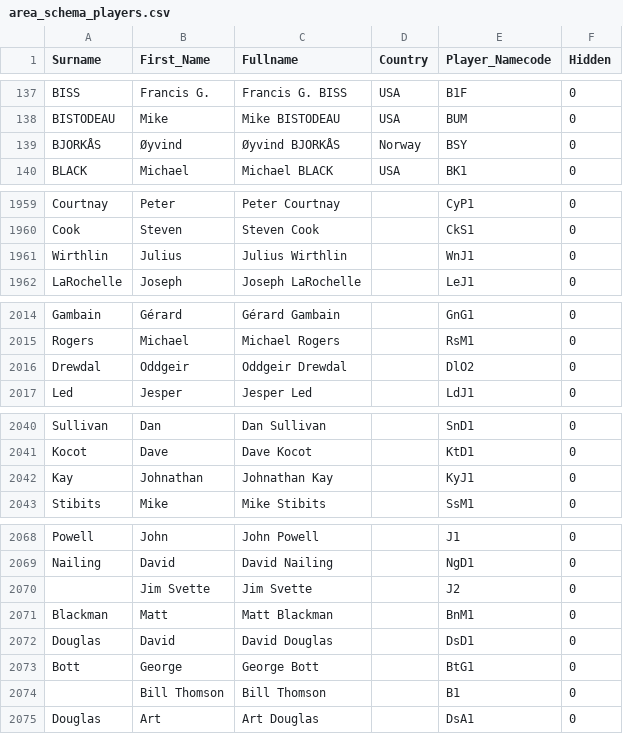
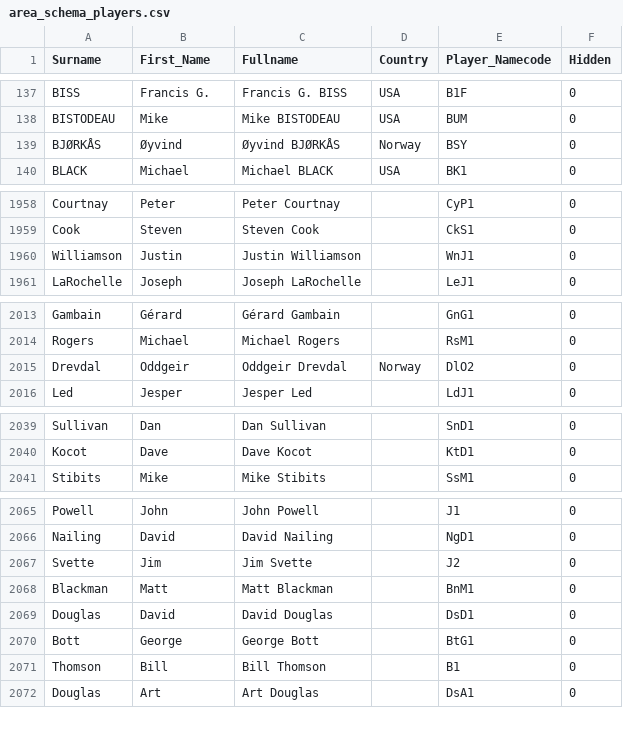
Before and after one commit to vasl-developers/Player_Rating_website, a CSV file: web/Data/ASL Player Rating data files/area_schema_players.csv, drawn as a sheet; only a part is shown, gaps mark what is left out; the diff covers the shown part only.

```diff
--- a/web/Data/ASL Player Rating data files/area_schema_players.csv
+++ b/web/Data/ASL Player Rating data files/area_schema_players.csv
@@ -138,3 +138,3 @@ BISS,Francis G.,Francis G. BISS,USA,B1F,0
 BISTODEAU,Mike,Mike BISTODEAU,USA,BUM,0
-BJORKÅS,Øyvind,Øyvind BJORKÅS,Norway,BSY,0
+BJØRKÅS,Øyvind,Øyvind BJØRKÅS,Norway,BSY,0
 BLACK,Michael,Michael BLACK,USA,BK1,0
@@ -1960,3 +1959,3 @@ Courtnay,Peter,Peter Courtnay,,CyP1,0
 Cook,Steven,Steven Cook,,CkS1,0
-Wirthlin,Julius,Julius Wirthlin,,WnJ1,0
+Williamson,Justin,Justin Williamson,,WnJ1,0
 LaRochelle,Joseph,Joseph LaRochelle,,LeJ1,0
@@ -2015,3 +2014,3 @@ Gambain,Gérard,Gérard Gambain,,GnG1,0
 Rogers,Michael,Michael Rogers,,RsM1,0
-Drewdal,Oddgeir,Oddgeir Drewdal,,DlO2,0
+Drevdal,Oddgeir,Oddgeir Drevdal,Norway,DlO2,0
 Led,Jesper,Jesper Led,,LdJ1,0
@@ -2041,3 +2040,2 @@ Sullivan,Dan,Dan Sullivan,,SnD1,0
 Kocot,Dave,Dave Kocot,,KtD1,0
-Kay,Johnathan,Johnathan Kay,,KyJ1,0
 Stibits,Mike,Mike Stibits,,SsM1,0
@@ -2069,3 +2066,3 @@ Powell,John,John Powell,,J1,0
 Nailing,David,David Nailing,,NgD1,0
-,Jim Svette,Jim Svette ,,J2,0
+Svette,Jim,Jim Svette,,J2,0
 Blackman,Matt,Matt Blackman,,BnM1,0
@@ -2073,3 +2070,3 @@ Douglas,David,David Douglas,,DsD1,0
 Bott,George,George Bott,,BtG1,0
-,Bill Thomson,Bill Thomson ,,B1,0
+Thomson,Bill,Bill Thomson,,B1,0
 Douglas,Art,Art Douglas,,DsA1,0
```
Also changed, not shown: 19 added rows, 12 removed rows and 1 edited cell elsewhere in this file, web/Data/ASL Player Rating data files/area_schema_player_ratings.csv, web/Data/ASL Player Rating data files/area_schema_tournaments.csv, 2 other files.
